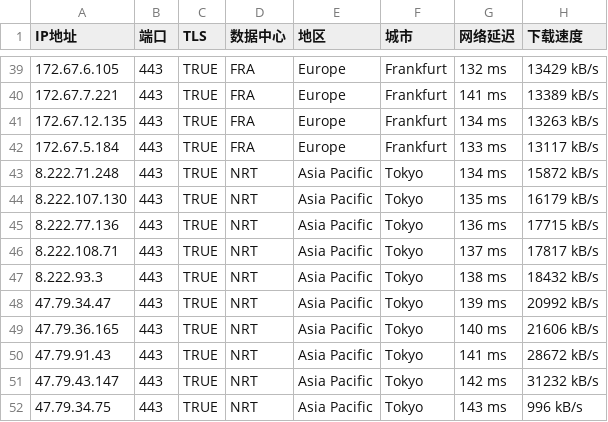
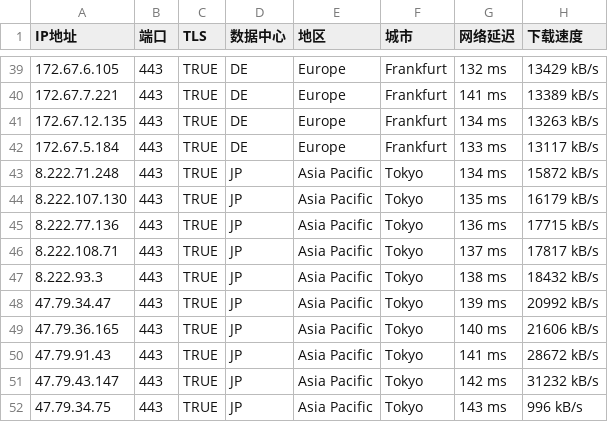
Before and after one commit to gavinhomework/AutoBuild-OpenWrt, a CSV file: Fandai.csv, drawn as a sheet; only a part is shown, gaps mark what is left out; the diff covers the shown part only.

```diff
--- a/Fandai.csv
+++ b/Fandai.csv
@@ -39,14 +39,14 @@ IP地址,端口,TLS,数据中心,地区,城市,网络延迟,下载速度
-172.67.6.105,443,TRUE,FRA,Europe,Frankfurt,132 ms,13429 kB/s
-172.67.7.221,443,TRUE,FRA,Europe,Frankfurt,141 ms,13389 kB/s
-172.67.12.135,443,TRUE,FRA,Europe,Frankfurt,134 ms,13263 kB/s
-172.67.5.184,443,TRUE,FRA,Europe,Frankfurt,133 ms,13117 kB/s
-8.222.71.248,443,TRUE,NRT,Asia Pacific,Tokyo,134 ms,15872 kB/s
-8.222.107.130,443,TRUE,NRT,Asia Pacific,Tokyo,135 ms,16179 kB/s
-8.222.77.136,443,TRUE,NRT,Asia Pacific,Tokyo,136 ms,17715 kB/s
-8.222.108.71,443,TRUE,NRT,Asia Pacific,Tokyo,137 ms,17817 kB/s
-8.222.93.3,443,TRUE,NRT,Asia Pacific,Tokyo,138 ms,18432 kB/s
-47.79.34.47,443,TRUE,NRT,Asia Pacific,Tokyo,139 ms,20992 kB/s
-47.79.36.165,443,TRUE,NRT,Asia Pacific,Tokyo,140 ms,21606 kB/s
-47.79.91.43,443,TRUE,NRT,Asia Pacific,Tokyo,141 ms,28672 kB/s
-47.79.43.147,443,TRUE,NRT,Asia Pacific,Tokyo,142 ms,31232 kB/s
-47.79.34.75,443,TRUE,NRT,Asia Pacific,Tokyo,143 ms,996 kB/s
+172.67.6.105,443,TRUE,DE,Europe,Frankfurt,132 ms,13429 kB/s
+172.67.7.221,443,TRUE,DE,Europe,Frankfurt,141 ms,13389 kB/s
+172.67.12.135,443,TRUE,DE,Europe,Frankfurt,134 ms,13263 kB/s
+172.67.5.184,443,TRUE,DE,Europe,Frankfurt,133 ms,13117 kB/s
+8.222.71.248,443,TRUE,JP,Asia Pacific,Tokyo,134 ms,15872 kB/s
+8.222.107.130,443,TRUE,JP,Asia Pacific,Tokyo,135 ms,16179 kB/s
+8.222.77.136,443,TRUE,JP,Asia Pacific,Tokyo,136 ms,17715 kB/s
+8.222.108.71,443,TRUE,JP,Asia Pacific,Tokyo,137 ms,17817 kB/s
+8.222.93.3,443,TRUE,JP,Asia Pacific,Tokyo,138 ms,18432 kB/s
+47.79.34.47,443,TRUE,JP,Asia Pacific,Tokyo,139 ms,20992 kB/s
+47.79.36.165,443,TRUE,JP,Asia Pacific,Tokyo,140 ms,21606 kB/s
+47.79.91.43,443,TRUE,JP,Asia Pacific,Tokyo,141 ms,28672 kB/s
+47.79.43.147,443,TRUE,JP,Asia Pacific,Tokyo,142 ms,31232 kB/s
+47.79.34.75,443,TRUE,JP,Asia Pacific,Tokyo,143 ms,996 kB/s
```
Also changed, not shown: 26 edited cells elsewhere in this file.
